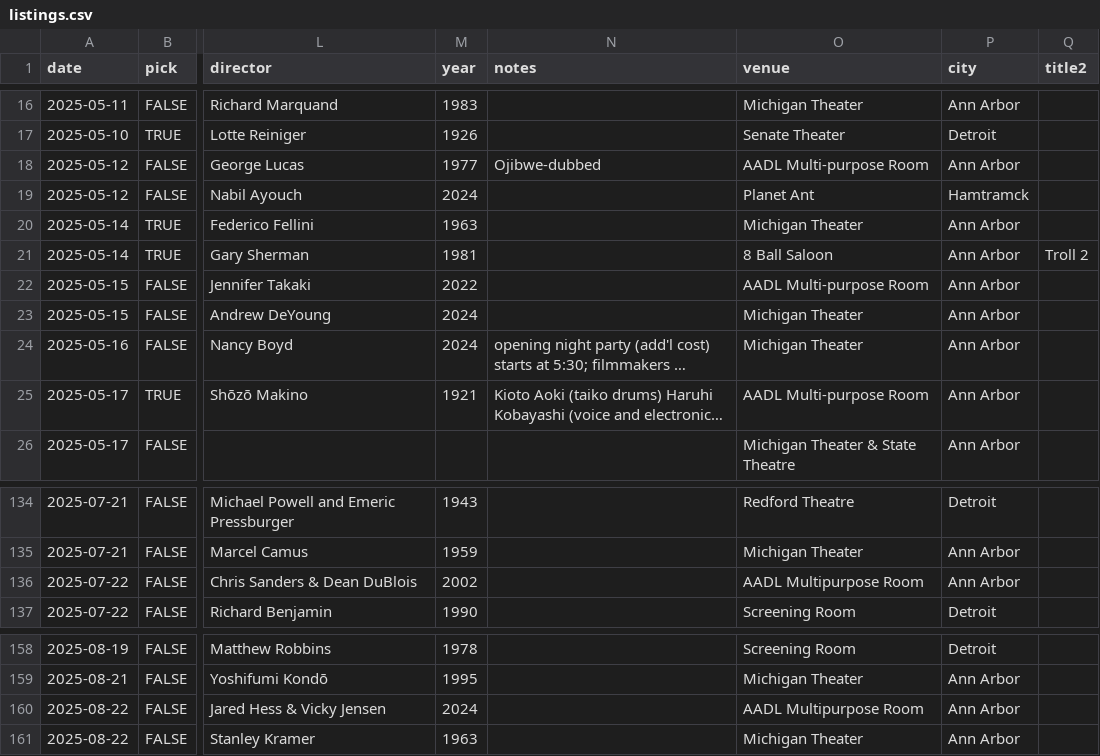
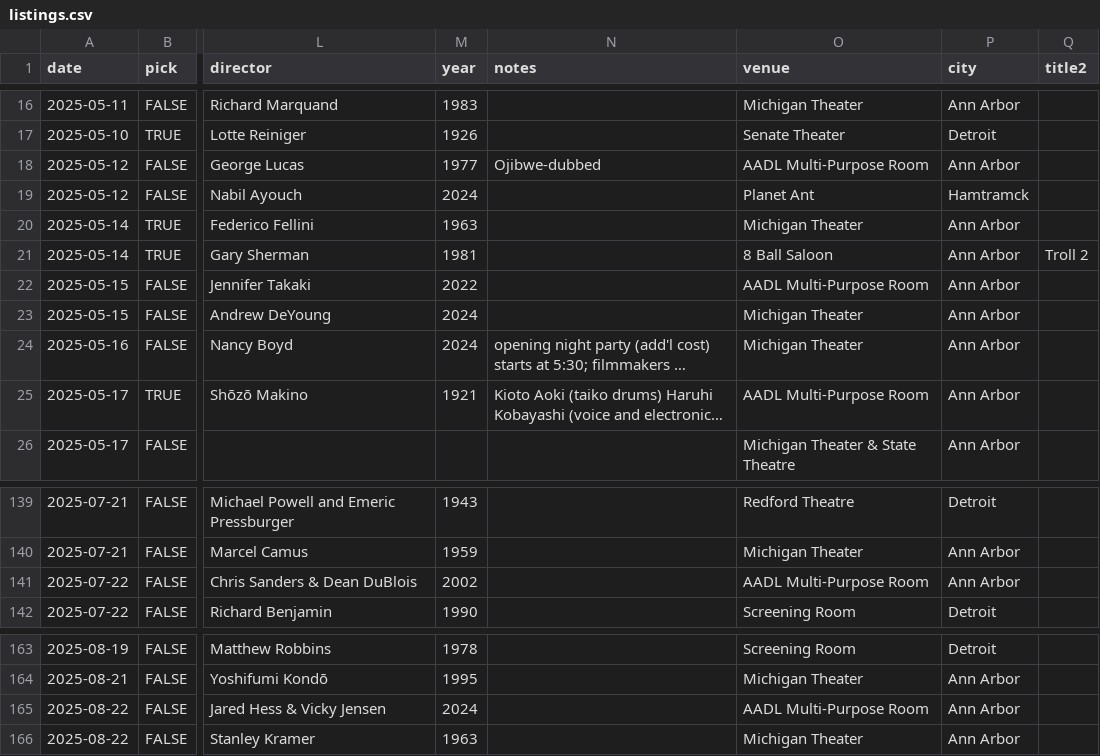
Before and after one commit to ypsijav/ypsijav.github.io, a CSV file: listings.csv, drawn as a sheet; only a part is shown, gaps mark what is left out; long unchanged cells end in …; addresses are those after the commit; the diff covers the shown part only; the diff names each change by its address in the sheet, - before the commit and + after, or states it on an @@ line.

```diff
--- a/listings.csv
+++ b/listings.csv
-O18 (venue): AADL Multi-purpose Room
+O18 (venue): AADL Multi-Purpose Room
-O22 (venue): AADL Multi-purpose Room
+O22 (venue): AADL Multi-Purpose Room
-O25 (venue): AADL Multi-purpose Room
+O25 (venue): AADL Multi-Purpose Room
-O141 (venue): AADL Multipurpose Room
+O141 (venue): AADL Multi-Purpose Room
-O165 (venue): AADL Multipurpose Room
+O165 (venue): AADL Multi-Purpose Room
```
Also changed, not shown: 5 added rows and 5 edited cells elsewhere in this file.
